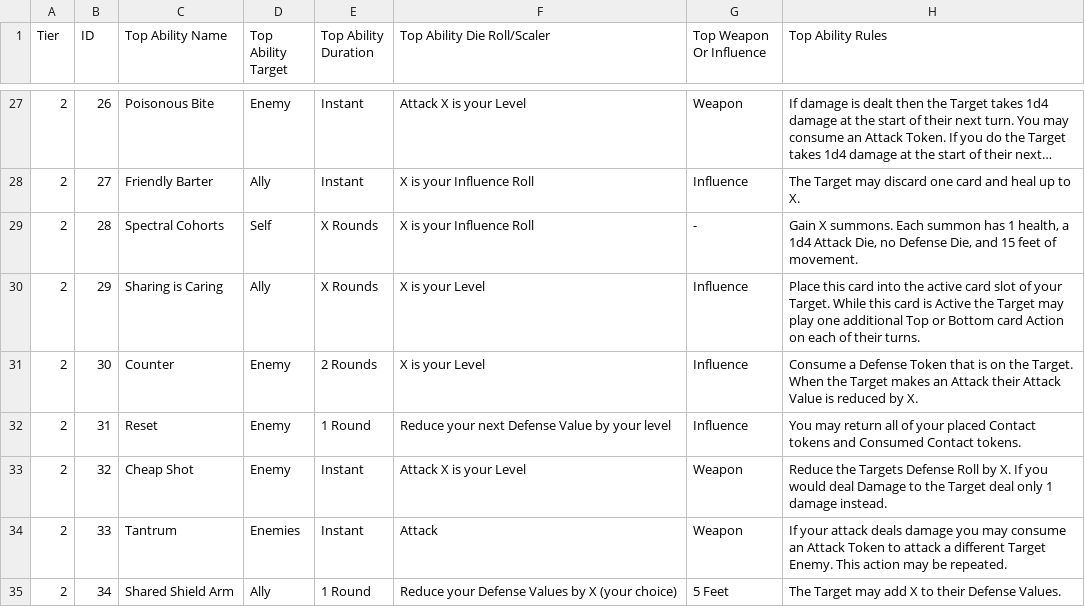
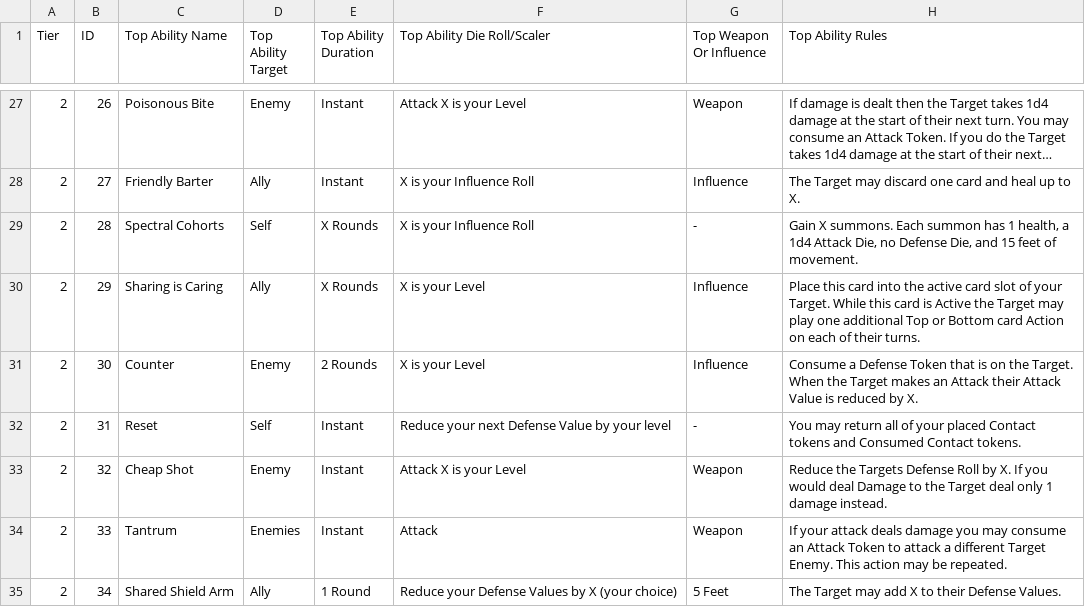
Before and after one commit to SirPinkleton/TableTopRolePlaying_Squib, a CSV file: tactile_tabletop/Character Cards/Tactile_Tabletop_Data-Level_2_CC.csv, drawn as a sheet; only a part is shown, gaps mark what is left out; long unchanged cells end in …; the diff names each change by its address in the sheet, - before the commit and + after, or states it on an @@ line.

Commit message:
added some clarity to Reset: card was targeting an enemy, but I wanted to clarify in text that that meant the placed tokens that are returned are from that target (as opposed to the consumed tokens, which aren't tied to any specific target at all). also duration doesn't make sense here, set to Instant

```diff
--- a/tactile_tabletop/Character Cards/Tactile_Tabletop_Data-Level_2_CC.csv
+++ b/tactile_tabletop/Character Cards/Tactile_Tabletop_Data-Level_2_CC.csv
-D32 (Top Ability Target): Enemy
+D32 (Top Ability Target): Self
-E32 (Top Ability Duration): 1 Round
+E32 (Top Ability Duration): Instant
-G32 (Top Weapon Or Influence): Influence
+G32 (Top Weapon Or Influence): -
```
